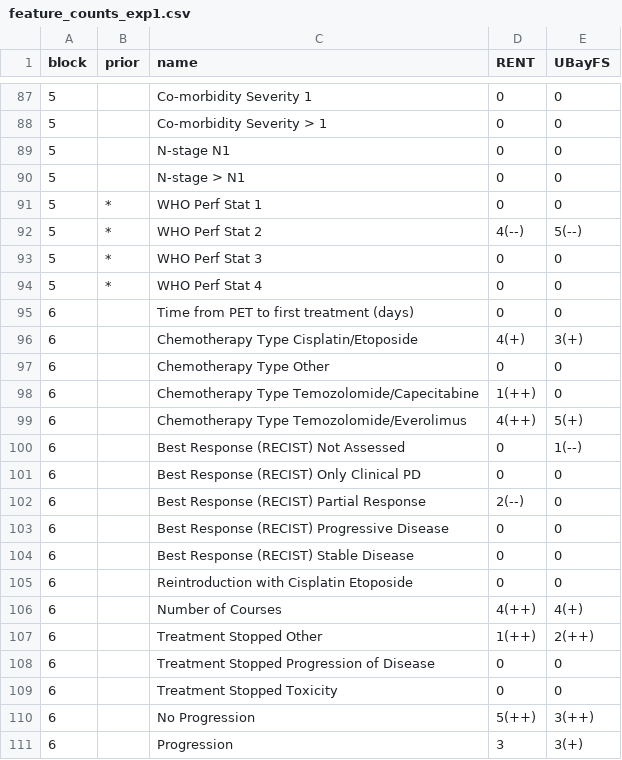
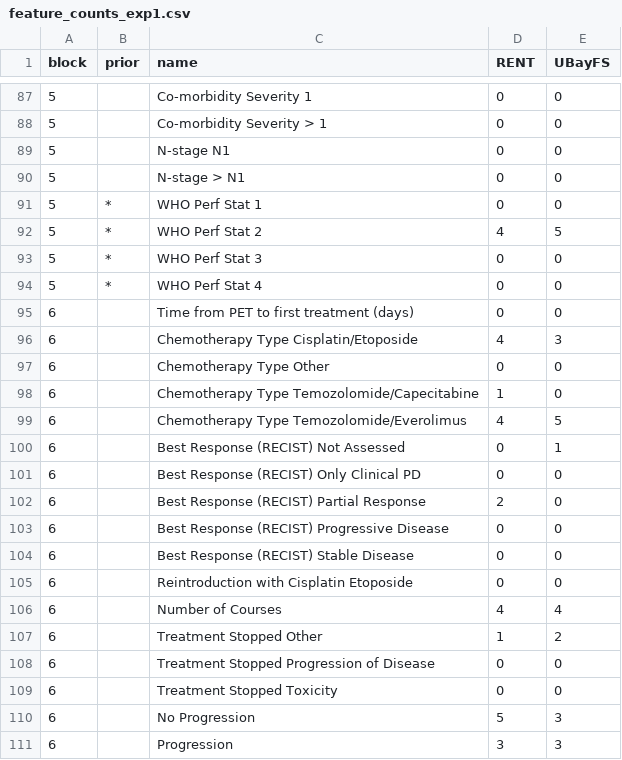
Before and after one commit to annajenul/GEP_NEN_Analysis, a CSV file: evaluations/feature_counts_exp1.csv, drawn as a sheet; only a part is shown, gaps mark what is left out; the diff covers the shown part only.

```diff
--- a/evaluations/feature_counts_exp1.csv
+++ b/evaluations/feature_counts_exp1.csv
@@ -92 +92 @@
-5,"*","WHO Perf Stat 2","4(--)","5(--)"
+5,"*","WHO Perf Stat 2",4,5
@@ -96 +96 @@
-6,"","Chemotherapy Type Cisplatin/Etoposide","4(+)","3(+)"
+6,"","Chemotherapy Type Cisplatin/Etoposide",4,3
@@ -98,3 +98,3 @@
-6,"","Chemotherapy Type Temozolomide/Capecitabine","1(++)","0"
-6,"","Chemotherapy Type Temozolomide/Everolimus","4(++)","5(+)"
-6,"","Best Response  (RECIST) Not Assessed","0","1(--)"
+6,"","Chemotherapy Type Temozolomide/Capecitabine",1,0
+6,"","Chemotherapy Type Temozolomide/Everolimus",4,5
+6,"","Best Response  (RECIST) Not Assessed",0,1
@@ -102 +102 @@
-6,"","Best Response  (RECIST) Partial Response","2(--)","0"
+6,"","Best Response  (RECIST) Partial Response",2,0
@@ -106,2 +106,2 @@
-6,"","Number of Courses","4(++)","4(+)"
-6,"","Treatment Stopped Other","1(++)","2(++)"
+6,"","Number of Courses",4,4
+6,"","Treatment Stopped Other",1,2
@@ -110,2 +110,2 @@
-6,"","No Progression","5(++)","3(++)"
-6,"","Progression","3","3(+)"
+6,"","No Progression",5,3
+6,"","Progression",3,3
```
Also changed, not shown: 49 edited cells elsewhere in this file, 5 other files.
